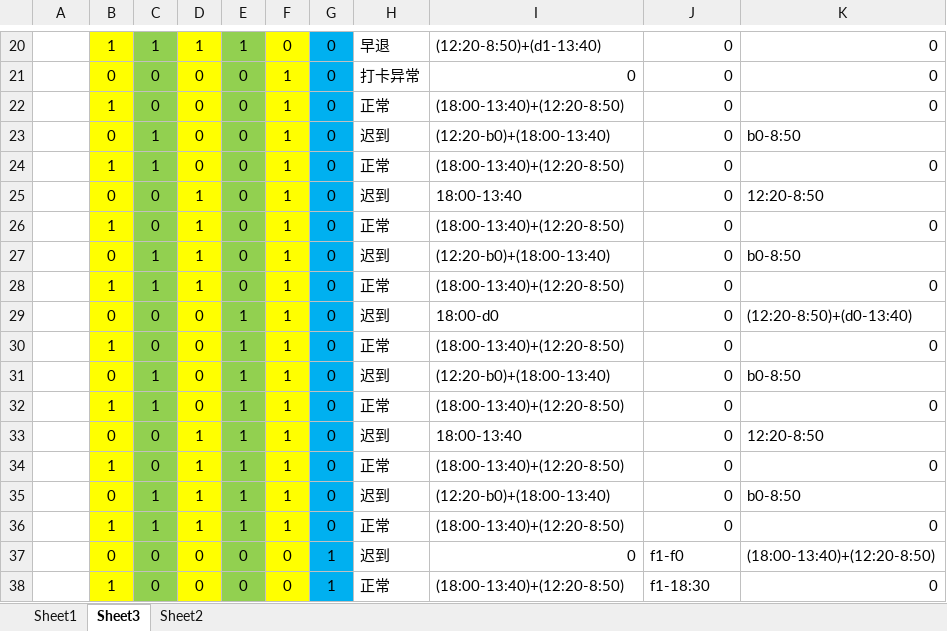
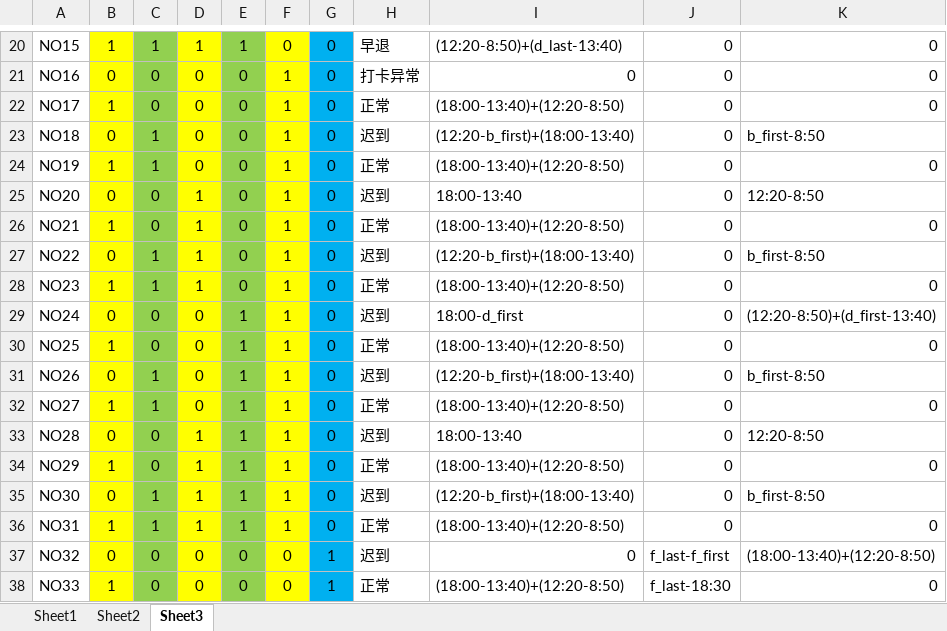
Before and after one commit to jiabao19980211/attendance, an Excel workbook: config.xlsx, sheet Sheet3, drawn as a sheet; only a part is shown, gaps mark what is left out; values as stored, in another font and other column widths than the file's, no borders; the diff covers the shown part only; the diff names each change by its address in the sheet, - before the commit and + after, or states it on an @@ line.

```diff
--- a/config.xlsx (sheet Sheet3)
+++ b/config.xlsx (sheet Sheet3)
@@ sheet tab order changed: Sheet1 | Sheet2 | Sheet3 @@
-A20: (empty)
+A20: NO15
-I20: (12:20-8:50)+(d1-13:40)
+I20: (12:20-8:50)+(d_last-13:40)
-A21: (empty)
+A21: NO16
-A22: (empty)
+A22: NO17
-A23: (empty)
+A23: NO18
-I23: (12:20-b0)+(18:00-13:40)
+I23: (12:20-b_first)+(18:00-13:40)
-K23: b0-8:50
+K23: b_first-8:50
-A24: (empty)
+A24: NO19
-A25: (empty)
+A25: NO20
-A26: (empty)
+A26: NO21
-A27: (empty)
+A27: NO22
-I27: (12:20-b0)+(18:00-13:40)
+I27: (12:20-b_first)+(18:00-13:40)
-K27: b0-8:50
+K27: b_first-8:50
-A28: (empty)
+A28: NO23
-A29: (empty)
+A29: NO24
-I29: 18:00-d0
+I29: 18:00-d_first
-K29: (12:20-8:50)+(d0-13:40)
+K29: (12:20-8:50)+(d_first-13:40)
-A30: (empty)
+A30: NO25
-A31: (empty)
+A31: NO26
-I31: (12:20-b0)+(18:00-13:40)
+I31: (12:20-b_first)+(18:00-13:40)
-K31: b0-8:50
+K31: b_first-8:50
-A32: (empty)
+A32: NO27
-A33: (empty)
+A33: NO28
-A34: (empty)
+A34: NO29
-A35: (empty)
+A35: NO30
-I35: (12:20-b0)+(18:00-13:40)
+I35: (12:20-b_first)+(18:00-13:40)
-K35: b0-8:50
+K35: b_first-8:50
-A36: (empty)
+A36: NO31
-A37: (empty)
+A37: NO32
-J37: f1-f0
+J37: f_last-f_first
-A38: (empty)
+A38: NO33
-J38: f1-18:30
+J38: f_last-18:30
```
Also changed, not shown: 111 edited cells elsewhere in this sheet, sheet Sheet2, 2 other files.
